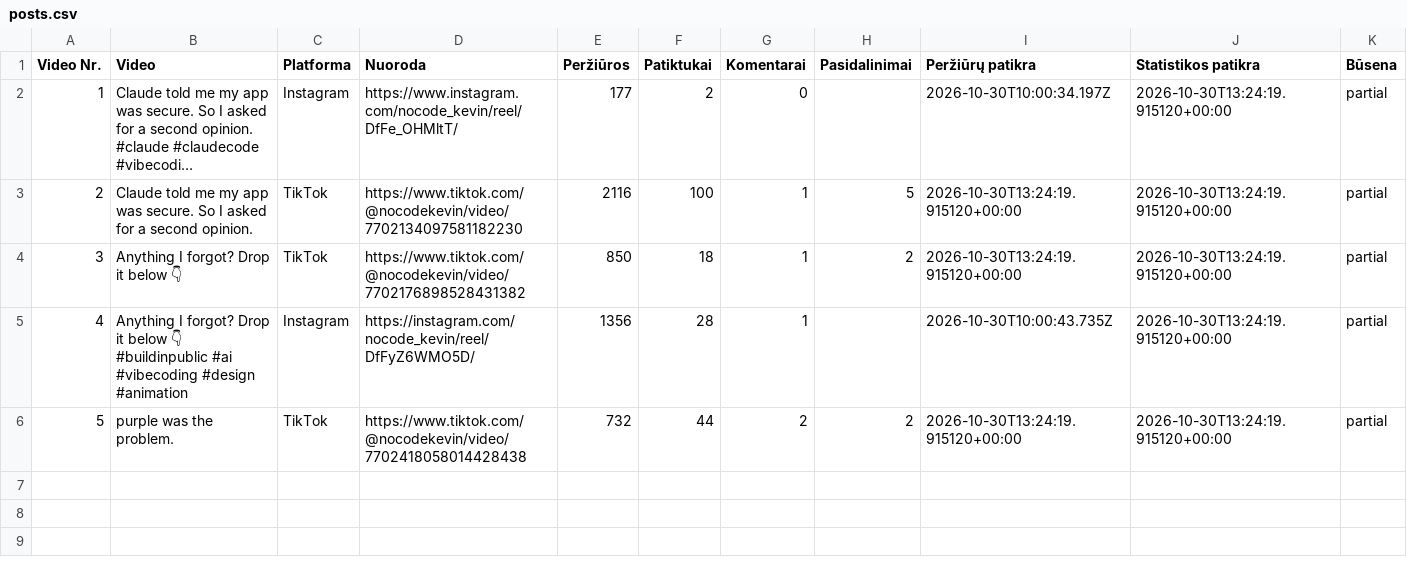
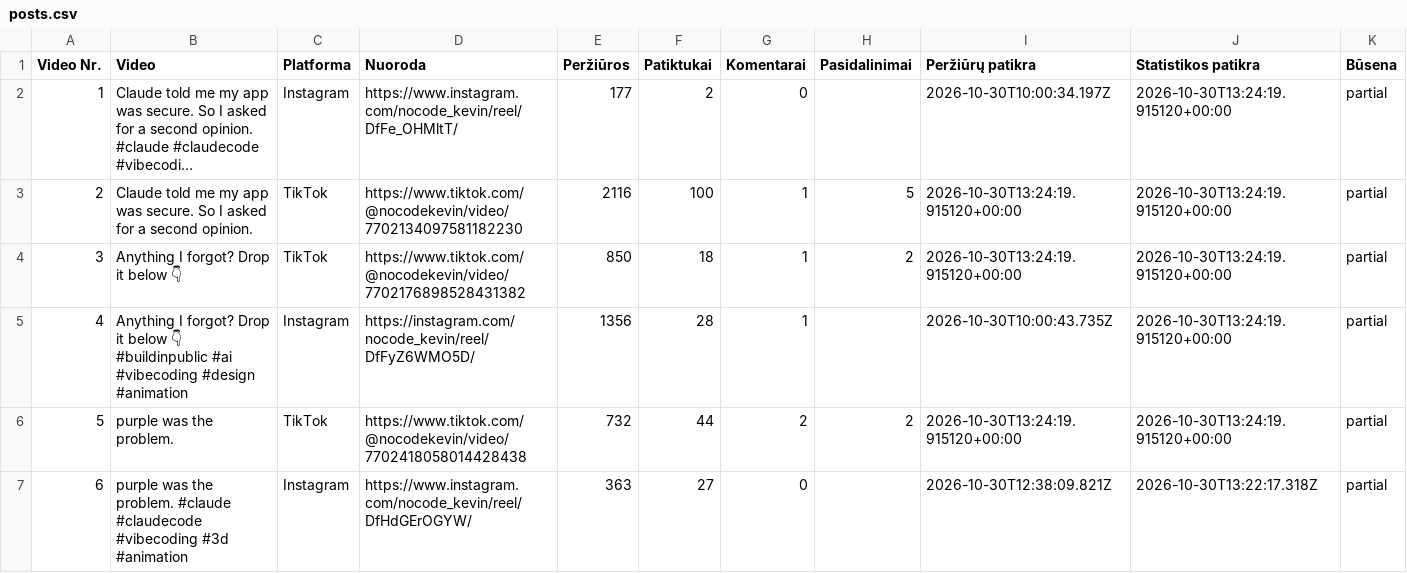
Before and after one commit to Jautis5/cooked-dev-stats, a CSV file: data/no-code-kevin/posts.csv, drawn as a sheet; long unchanged cells end in …; the diff names each change by its address in the sheet, - before the commit and + after, or states it on an @@ line.

```diff
--- a/data/no-code-kevin/posts.csv
+++ b/data/no-code-kevin/posts.csv
+row 7: 6 | purple was the problem. #claude #claudecode #vibecoding #3d #animation | Instagram | https://www.instagram.com/nocode_kevin/reel/DfHdGErOGYW/ | 363 | 27 | 0 |  | 2026-10-30T12:38:09.821Z | 2026-10-30T13:22:17.318Z | partial
```
Also changed, not shown: data/dumb-luck/metrics.csv, data/dumb-luck/posts.csv, 9 other files.
